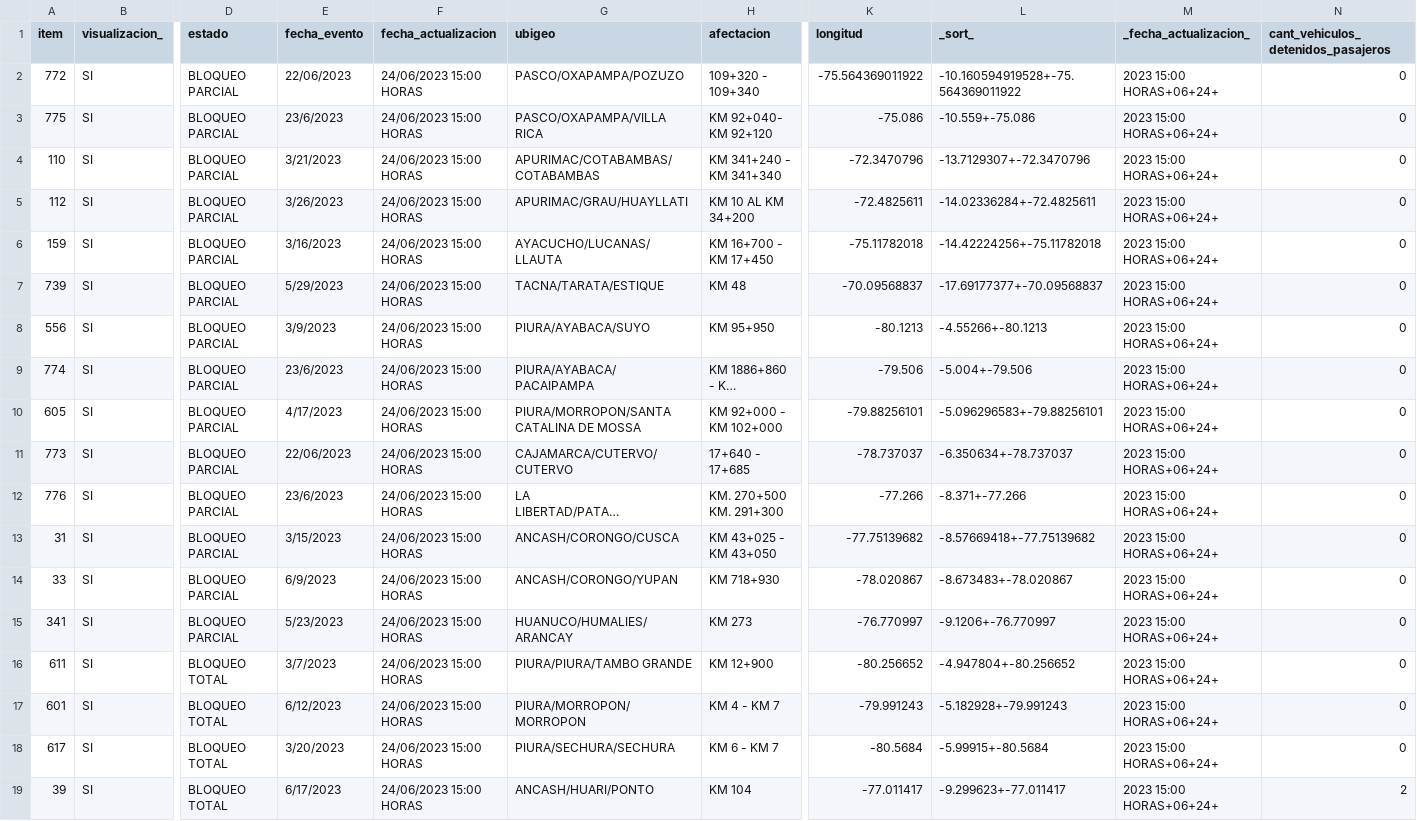
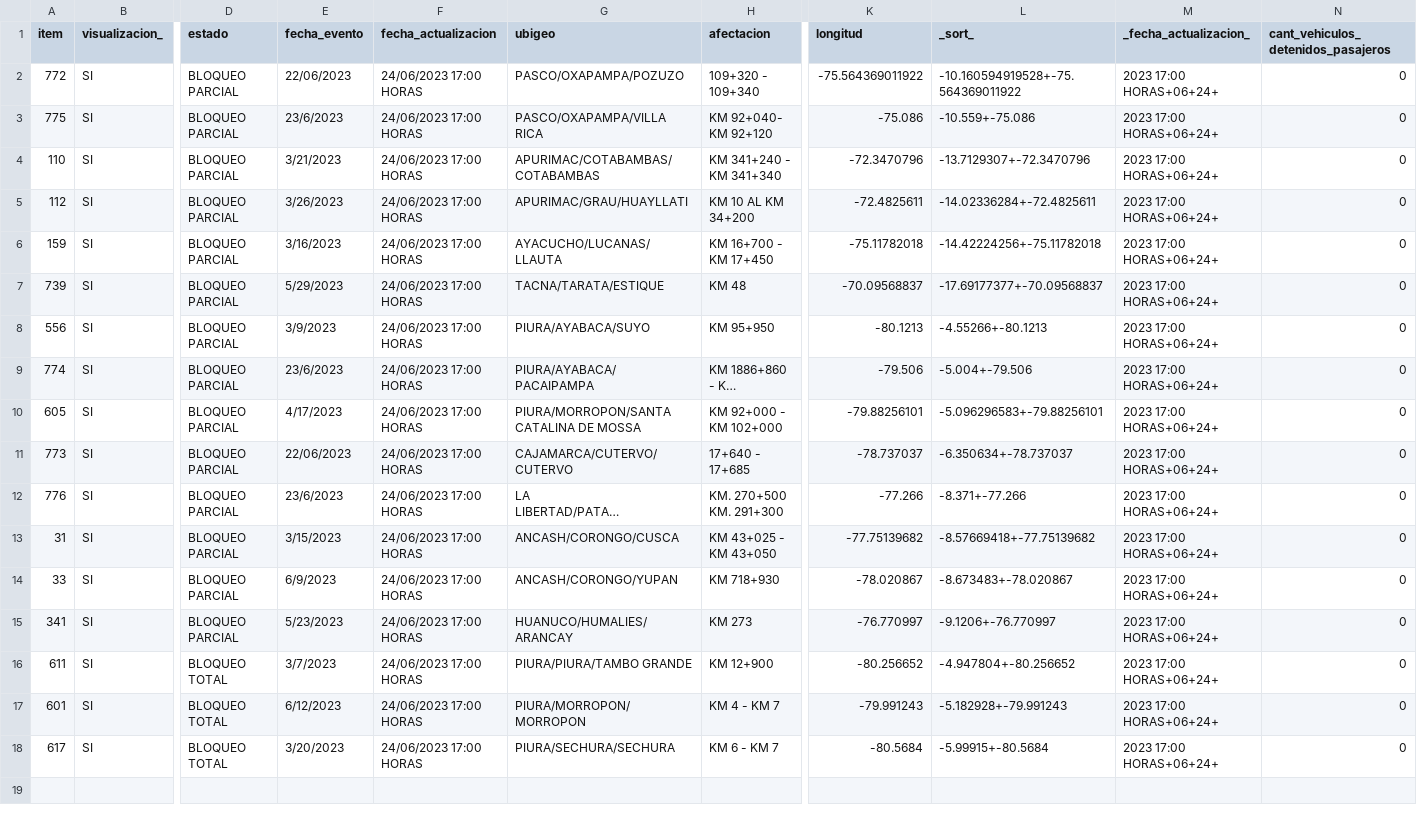
Before and after one commit to annaabsi/scraper-sutran, a CSV file: resultados_flourish/resultados_climatologico_flourish.csv, drawn as a sheet; only a part is shown, gaps mark what is left out; long unchanged cells end in …; rows hold the shown columns only; the diff names each change by its address in the sheet, - before the commit and + after, or states it on an @@ line.

```diff
--- a/resultados_flourish/resultados_climatologico_flourish.csv
+++ b/resultados_flourish/resultados_climatologico_flourish.csv
-F2:F18 (fecha_actualizacion): 24/06/2023 15:00 HORAS
+F2:F18 (fecha_actualizacion): 24/06/2023 17:00 HORAS
-M2:M18 (_fecha_actualizacion_): 2023 15:00 HORAS+06+24+
+M2:M18 (_fecha_actualizacion_): 2023 17:00 HORAS+06+24+
-row 19: 39 | SI | BLOQUEO TOTAL | 6/17/2023 | 24/06/2023 15:00 HORAS | ANCASH/HUARI/PONTO | KM 104 | -77.011417 | -9.299623+-77.011417 | 2023 15:00 HORAS+06+24+ | 2
```
Also changed, not shown: 2 other files.
